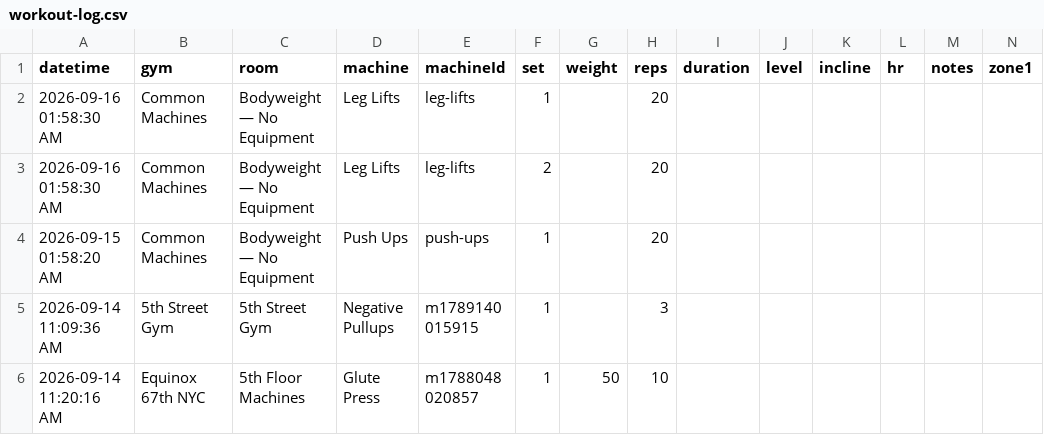
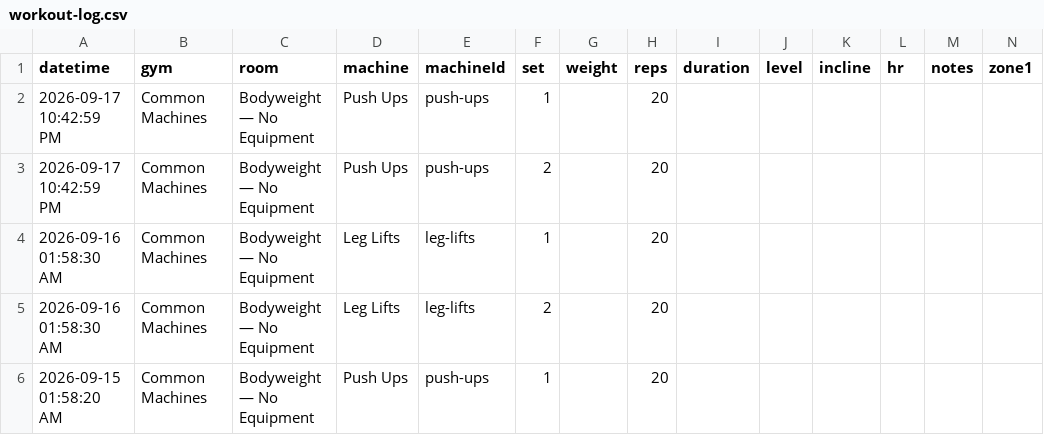
Before and after one commit to jaschro/logtrim, a CSV file: workout-log.csv, drawn as a sheet; only a part is shown; the shorter side is filled out with more unchanged rows; rows hold the shown columns only; the diff names each change by its address in the sheet, - before the commit and + after, or states it on an @@ line.

Commit message:
Update workout log CSV

```diff
--- a/workout-log.csv
+++ b/workout-log.csv
+row 2: 2026-09-17 10:42:59 PM | Common Machines | Bodyweight — No Equipment | Push Ups | push-ups | 1 |  | 20
+row 3: 2026-09-17 10:42:59 PM | Common Machines | Bodyweight — No Equipment | Push Ups | push-ups | 2 |  | 20
```
